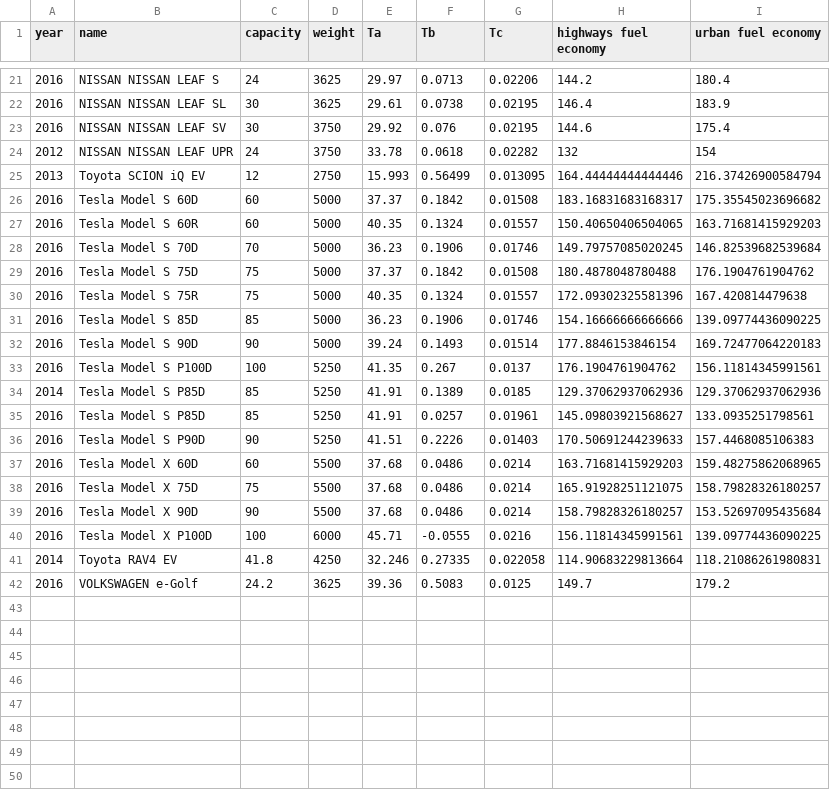
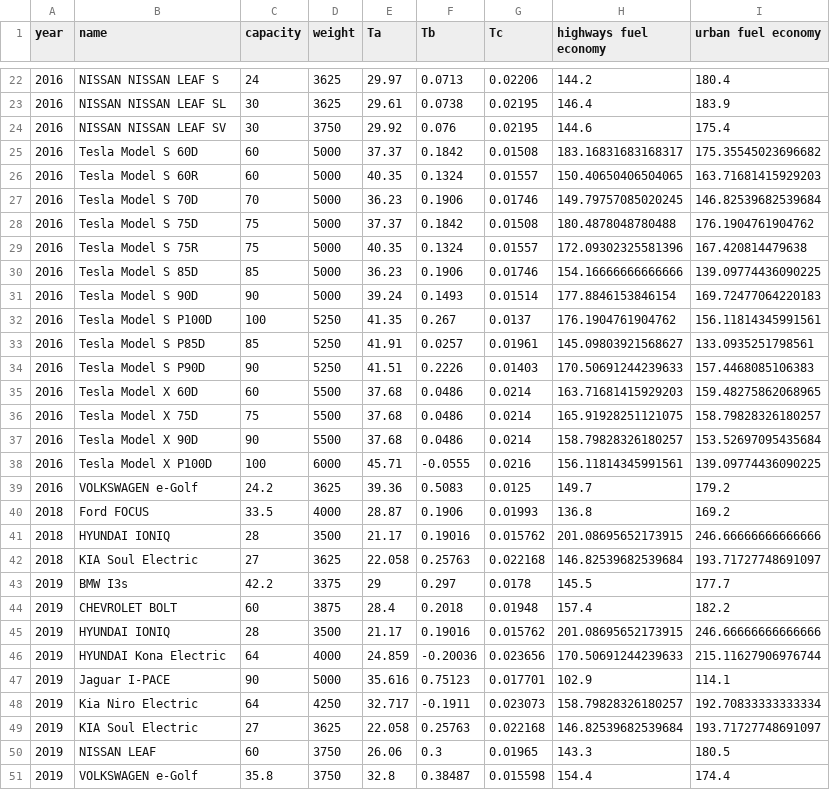
Before and after one commit to Constancellc/EPA-Code, a CSV file: pureEVdataIncCapacity.csv, drawn as a sheet; only a part is shown, gaps mark what is left out; the diff covers the shown part only.

```diff
--- a/pureEVdataIncCapacity.csv
+++ b/pureEVdataIncCapacity.csv
@@ -23,4 +24,2 @@ year,name,capacity,weight,Ta,Tb,Tc,highways fuel economy,urban fuel economy
 2016,NISSAN NISSAN LEAF SV,30,3750,29.92,0.076,0.02195,144.6,175.4
-2012,NISSAN NISSAN LEAF UPR,24,3750,33.78,0.0618,0.02282,132,154
-2013,Toyota SCION iQ EV,12,2750,15.993,0.56499,0.013095,164.44444444444446,216.37426900584794
 2016,Tesla Model S 60D,60,5000,37.37,0.1842,0.01508,183.16831683168317,175.35545023696682
@@ -33,3 +32,2 @@ year,name,capacity,weight,Ta,Tb,Tc,highways fuel economy,urban fuel economy
 2016,Tesla Model S P100D,100,5250,41.35,0.267,0.0137,176.1904761904762,156.11814345991561
-2014,Tesla Model S P85D,85,5250,41.91,0.1389,0.0185,129.37062937062936,129.37062937062936
 2016,Tesla Model S P85D,85,5250,41.91,0.0257,0.01961,145.09803921568627,133.0935251798561
@@ -40,3 +38,14 @@ year,name,capacity,weight,Ta,Tb,Tc,highways fuel economy,urban fuel economy
 2016,Tesla Model X P100D,100,6000,45.71,-0.0555,0.0216,156.11814345991561,139.09774436090225
-2014,Toyota RAV4 EV,41.8,4250,32.246,0.27335,0.022058,114.90683229813664,118.21086261980831
 2016,VOLKSWAGEN e-Golf,24.2,3625,39.36,0.5083,0.0125,149.7,179.2
+2018,Ford FOCUS,33.5,4000,28.87,0.1906,0.01993,136.8,169.2
+2018,HYUNDAI IONIQ,28,3500,21.17,0.19016,0.015762,201.08695652173915,246.66666666666666
+2018,KIA Soul Electric,27,3625,22.058,0.25763,0.022168,146.82539682539684,193.71727748691097
+2019,BMW I3s,42.2,3375,29,0.297,0.0178,145.5,177.7
+2019,CHEVROLET BOLT,60,3875,28.4,0.2018,0.01948,157.4,182.2
+2019,HYUNDAI IONIQ,28,3500,21.17,0.19016,0.015762,201.08695652173915,246.66666666666666
+2019,HYUNDAI Kona Electric,64,4000,24.859,-0.20036,0.023656,170.50691244239633,215.11627906976744
+2019,Jaguar I-PACE,90,5000,35.616,0.75123,0.017701,102.9,114.1
+2019,Kia Niro Electric,64,4250,32.717,-0.1911,0.023073,158.79828326180257,192.70833333333334
+2019,KIA Soul Electric,27,3625,22.058,0.25763,0.022168,146.82539682539684,193.71727748691097
+2019,NISSAN LEAF,60,3750,26.06,0.3,0.01965,143.3,180.5
+2019,VOLKSWAGEN e-Golf,35.8,3750,32.8,0.38487,0.015598,154.4,174.4
```
Also changed, not shown: 5 moved rows elsewhere in this file, EVmodelParameters.csv, pureEVdata.csv, 3 other files.
